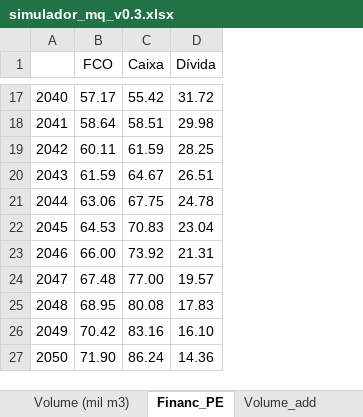
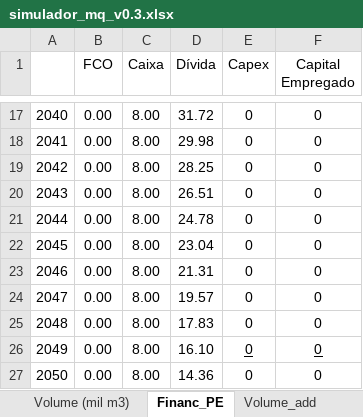
Before and after one commit to yuritelles/git_simulador, an Excel workbook: simulador_mq_v0.3.xlsx, sheet Financ_PE, drawn as a sheet; only a part is shown, gaps mark what is left out; values as stored, in another font and other column widths than the file's, no borders; the diff covers the shown part only; the diff names each change by its address in the sheet, - before the commit and + after, or states it on an @@ line.

```diff
--- a/simulador_mq_v0.3.xlsx (sheet Financ_PE)
+++ b/simulador_mq_v0.3.xlsx (sheet Financ_PE)
+column E (Capex), rows 17-27: all 0
+column F (Capital Empregado), rows 17-27: all 0
-B17 (FCO): 57.17
+B17 (FCO): 0.00
-C17 (Caixa): 55.42
+C17 (Caixa): 8.00
-B18 (FCO): 58.64
+B18 (FCO): 0.00
-C18 (Caixa): 58.51
+C18 (Caixa): 8.00
-B19 (FCO): 60.11
+B19 (FCO): 0.00
-C19 (Caixa): 61.59
+C19 (Caixa): 8.00
-B20 (FCO): 61.59
+B20 (FCO): 0.00
-C20 (Caixa): 64.67
+C20 (Caixa): 8.00
-B21 (FCO): 63.06
+B21 (FCO): 0.00
-C21 (Caixa): 67.75
+C21 (Caixa): 8.00
-B22 (FCO): 64.53
+B22 (FCO): 0.00
-C22 (Caixa): 70.83
+C22 (Caixa): 8.00
-B23 (FCO): 66.00
+B23 (FCO): 0.00
-C23 (Caixa): 73.92
+C23 (Caixa): 8.00
-B24 (FCO): 67.48
+B24 (FCO): 0.00
-C24 (Caixa): 77.00
+C24 (Caixa): 8.00
-B25 (FCO): 68.95
+B25 (FCO): 0.00
-C25 (Caixa): 80.08
+C25 (Caixa): 8.00
-B26 (FCO): 70.42
+B26 (FCO): 0.00
-C26 (Caixa): 83.16
+C26 (Caixa): 8.00
-B27 (FCO): 71.90
+B27 (FCO): 0.00
-C27 (Caixa): 86.24
+C27 (Caixa): 8.00
```
Also changed, not shown: 30 edited cells elsewhere in this sheet, sheet Volume_add, sheet Sim, other sheet tabs, charts or pictures, 1 other file.
